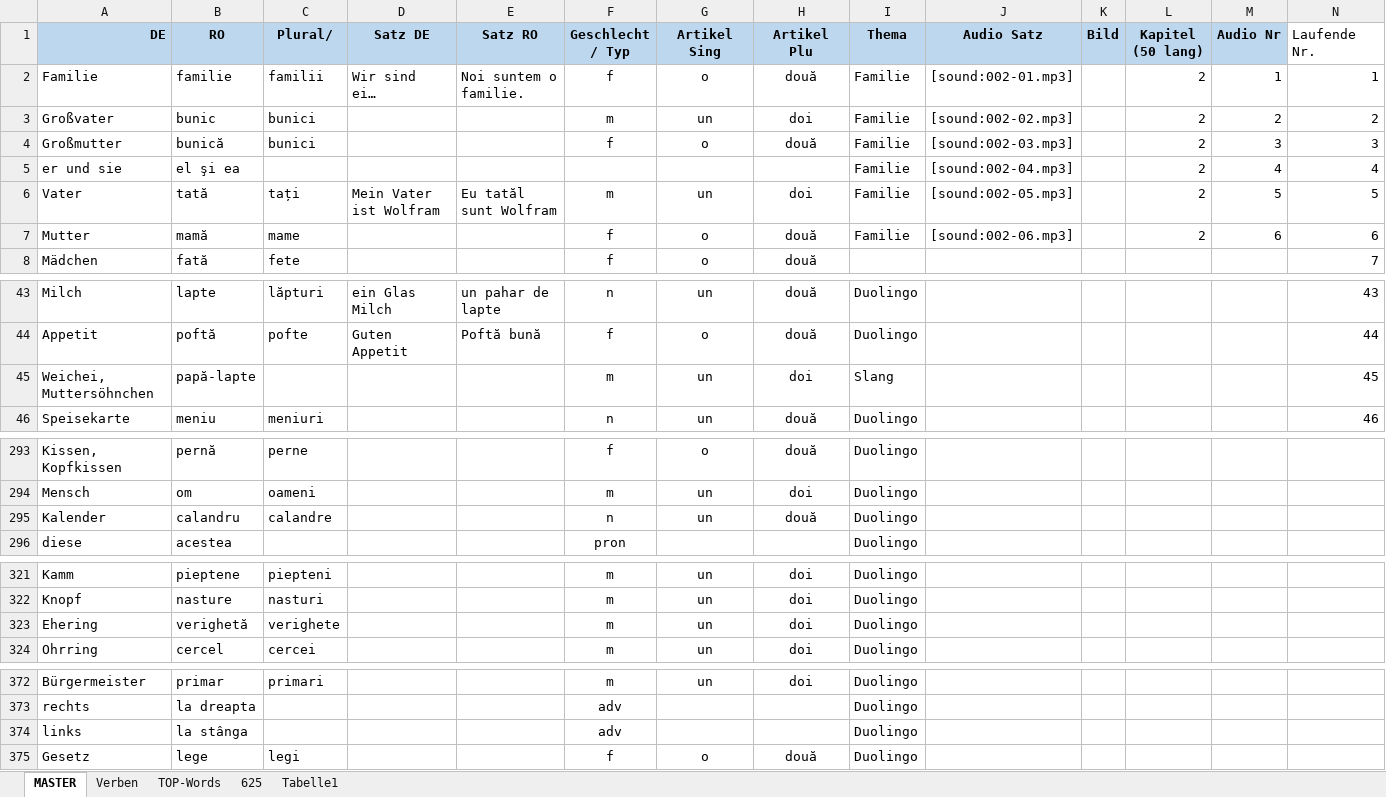
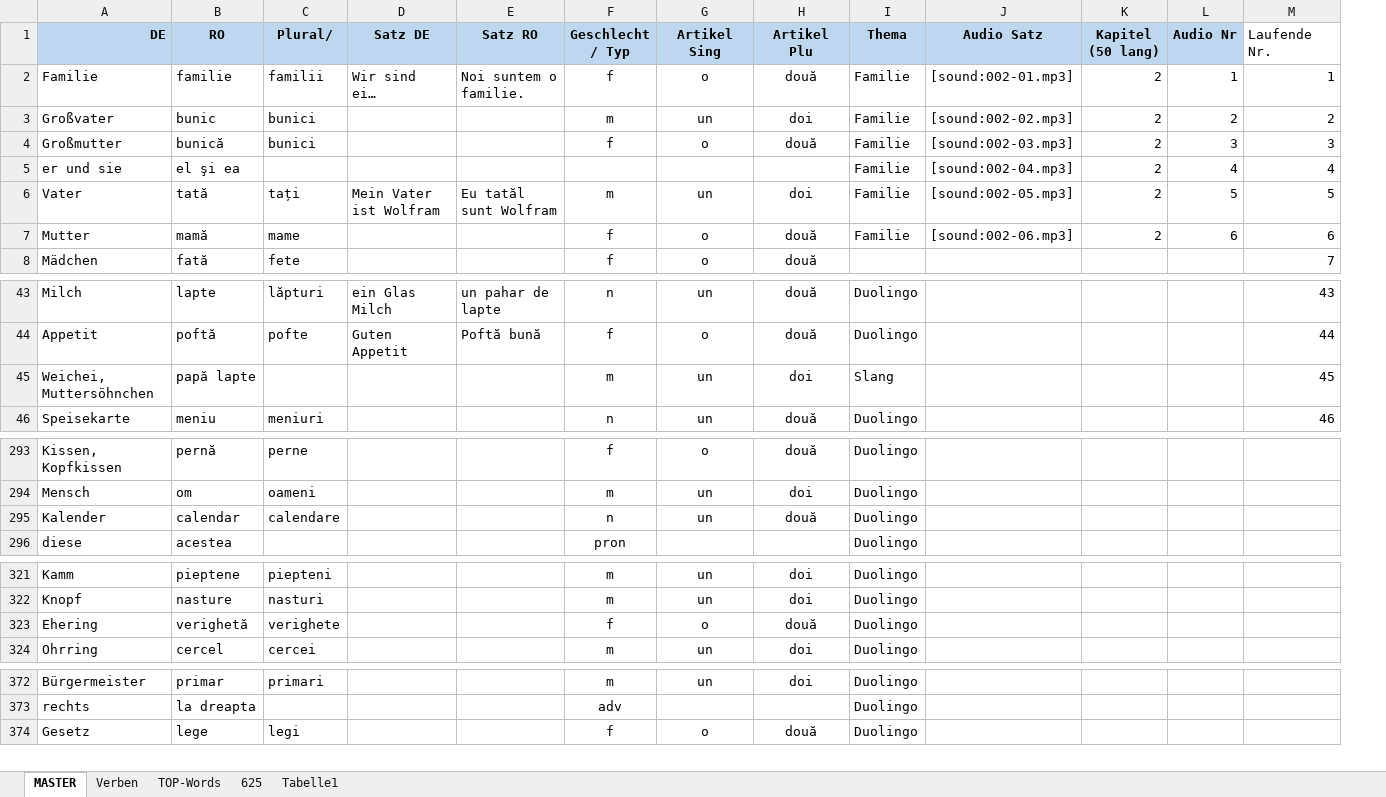
Before and after one commit to Born2Root/ro_de_vocab_anki, an Excel workbook: vokabeln.xlsm, sheet MASTER, drawn as a sheet; only a part is shown, gaps mark what is left out; long unchanged cells end in …; values as stored, in another font and other column widths than the file's, no borders; charts and pictures and table styles not drawn; removed rows and columns are numbered as before the commit, all else as after; the diff covers the shown part only; the diff names each change by its address in the sheet, - before the commit and + after, or states it on an @@ line.

```diff
--- a/vokabeln.xlsm (sheet MASTER)
+++ b/vokabeln.xlsm (sheet MASTER)
-column K (Bild), empty
-B45 (RO): papă-lapte
+B45 (RO): papă lapte
-B295 (RO): calandru
+B295 (RO): calendar
-C295 (Plural/): calandre
+C295 (Plural/): calendare
-F323 (Geschlecht / Typ): m
+F323 (Geschlecht / Typ): f
-G323 (Artikel Sing): un
+G323 (Artikel Sing): o
-H323 (Artikel Plu): doi
+H323 (Artikel Plu): două
-row 374: links | la stânga |  |  |  | adv |  |  | Duolingo
```
Also changed, not shown: 108 added rows and 6 edited cells elsewhere in this sheet, sheet Verben, formulas that keep their value, 1 other file.
